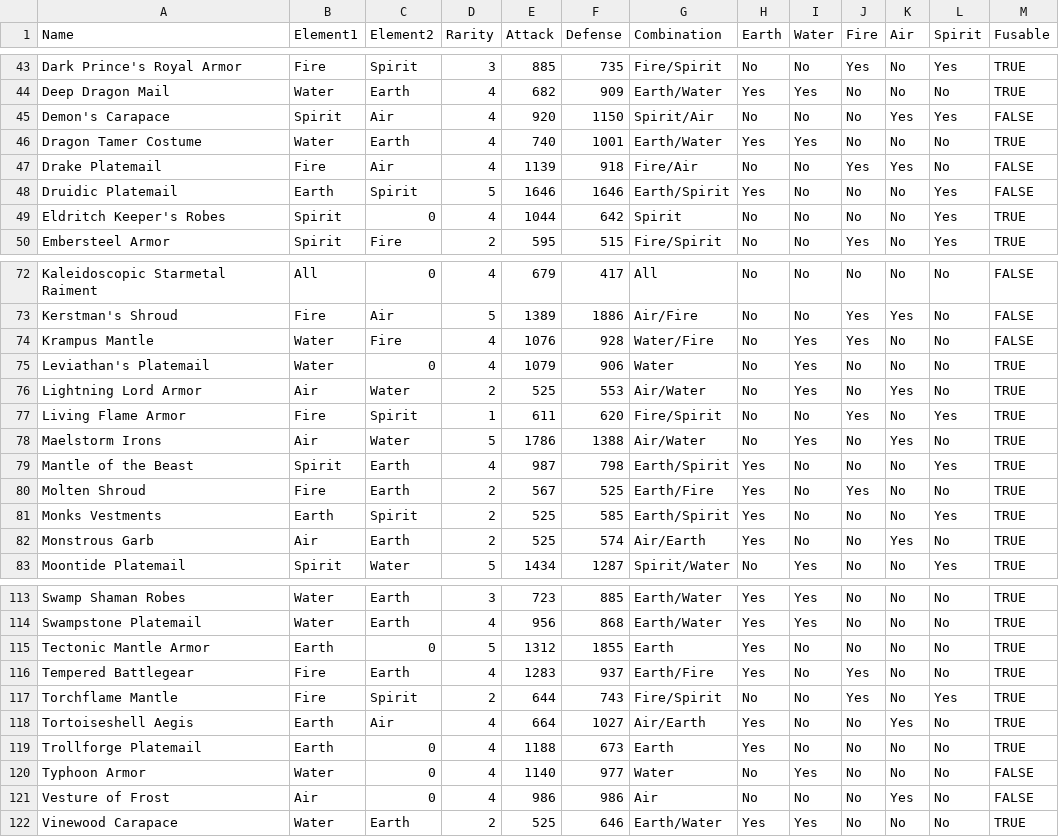
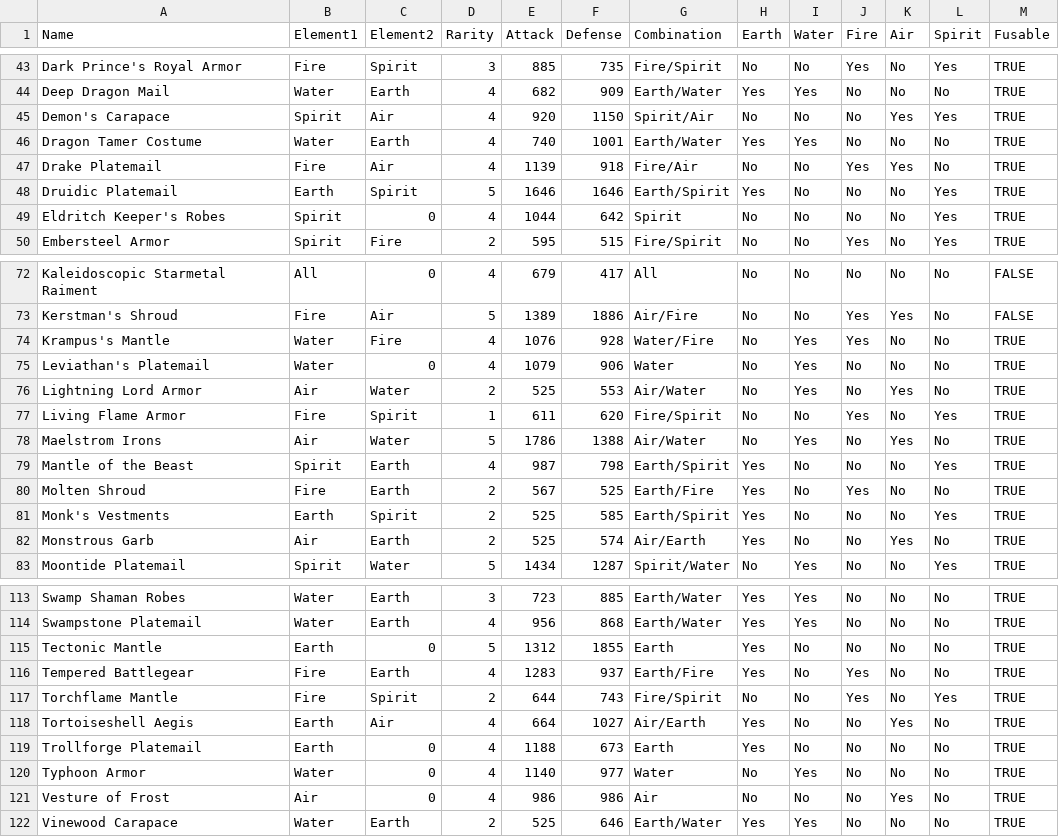
Before and after one commit to doyler/FusionCalculator, a CSV file: FusionCalculator/armors.csv, drawn as a sheet; only a part is shown, gaps mark what is left out; the diff covers the shown part only.

Commit message:
Updated armors.csv

```diff
--- a/FusionCalculator/armors.csv
+++ b/FusionCalculator/armors.csv
@@ -44,6 +44,6 @@ Dark Prince's Royal Armor,Fire,Spirit,3,885,735,Fire/Spirit,No,No,Yes,No,Yes,TRU
 Deep Dragon Mail,Water,Earth,4,682,909,Earth/Water,Yes,Yes,No,No,No,TRUE
-Demon's Carapace,Spirit,Air,4,920,1150,Spirit/Air,No,No,No,Yes,Yes,FALSE
+Demon's Carapace,Spirit,Air,4,920,1150,Spirit/Air,No,No,No,Yes,Yes,TRUE
 Dragon Tamer Costume,Water,Earth,4,740,1001,Earth/Water,Yes,Yes,No,No,No,TRUE
-Drake Platemail,Fire,Air,4,1139,918,Fire/Air,No,No,Yes,Yes,No,FALSE
-Druidic Platemail,Earth,Spirit,5,1646,1646,Earth/Spirit,Yes,No,No,No,Yes,FALSE
+Drake Platemail,Fire,Air,4,1139,918,Fire/Air,No,No,Yes,Yes,No,TRUE
+Druidic Platemail,Earth,Spirit,5,1646,1646,Earth/Spirit,Yes,No,No,No,Yes,TRUE
 Eldritch Keeper's Robes,Spirit,0,4,1044,642,Spirit,No,No,No,No,Yes,TRUE
@@ -73,3 +73,3 @@ Kaleidoscopic Starmetal Raiment,All,0,4,679,417,All,No,No,No,No,No,FALSE
 Kerstman's Shroud,Fire,Air,5,1389,1886,Air/Fire,No,No,Yes,Yes,No,FALSE
-Krampus Mantle,Water,Fire,4,1076,928,Water/Fire,No,Yes,Yes,No,No,FALSE
+Krampus's Mantle,Water,Fire,4,1076,928,Water/Fire,No,Yes,Yes,No,No,TRUE
 Leviathan's Platemail,Water,0,4,1079,906,Water,No,Yes,No,No,No,TRUE
@@ -77,6 +77,6 @@ Lightning Lord Armor,Air,Water,2,525,553,Air/Water,No,Yes,No,Yes,No,TRUE
 Living Flame Armor,Fire,Spirit,1,611,620,Fire/Spirit,No,No,Yes,No,Yes,TRUE
-Maelstorm Irons,Air,Water,5,1786,1388,Air/Water,No,Yes,No,Yes,No,TRUE
+Maelstrom Irons,Air,Water,5,1786,1388,Air/Water,No,Yes,No,Yes,No,TRUE
 Mantle of the Beast,Spirit,Earth,4,987,798,Earth/Spirit,Yes,No,No,No,Yes,TRUE
 Molten Shroud,Fire,Earth,2,567,525,Earth/Fire,Yes,No,Yes,No,No,TRUE
-Monks Vestments,Earth,Spirit,2,525,585,Earth/Spirit,Yes,No,No,No,Yes,TRUE
+Monk's Vestments,Earth,Spirit,2,525,585,Earth/Spirit,Yes,No,No,No,Yes,TRUE
 Monstrous Garb,Air,Earth,2,525,574,Air/Earth,Yes,No,No,Yes,No,TRUE
@@ -114,3 +114,3 @@ Swamp Shaman Robes,Water,Earth,3,723,885,Earth/Water,Yes,Yes,No,No,No,TRUE
 Swampstone Platemail,Water,Earth,4,956,868,Earth/Water,Yes,Yes,No,No,No,TRUE
-Tectonic Mantle Armor,Earth,0,5,1312,1855,Earth,Yes,No,No,No,No,TRUE
+Tectonic Mantle,Earth,0,5,1312,1855,Earth,Yes,No,No,No,No,TRUE
 Tempered Battlegear,Fire,Earth,4,1283,937,Earth/Fire,Yes,No,Yes,No,No,TRUE
@@ -119,4 +119,4 @@ Tortoiseshell Aegis,Earth,Air,4,664,1027,Air/Earth,Yes,No,No,Yes,No,TRUE
 Trollforge Platemail,Earth,0,4,1188,673,Earth,Yes,No,No,No,No,TRUE
-Typhoon Armor,Water,0,4,1140,977,Water,No,Yes,No,No,No,FALSE
-Vesture of Frost,Air,0,4,986,986,Air,No,No,No,Yes,No,FALSE
+Typhoon Armor,Water,0,4,1140,977,Water,No,Yes,No,No,No,TRUE
+Vesture of Frost,Air,0,4,986,986,Air,No,No,No,Yes,No,TRUE
 Vinewood Carapace,Water,Earth,2,525,646,Earth/Water,Yes,Yes,No,No,No,TRUE
```
Also changed, not shown: 7 edited cells elsewhere in this file.
